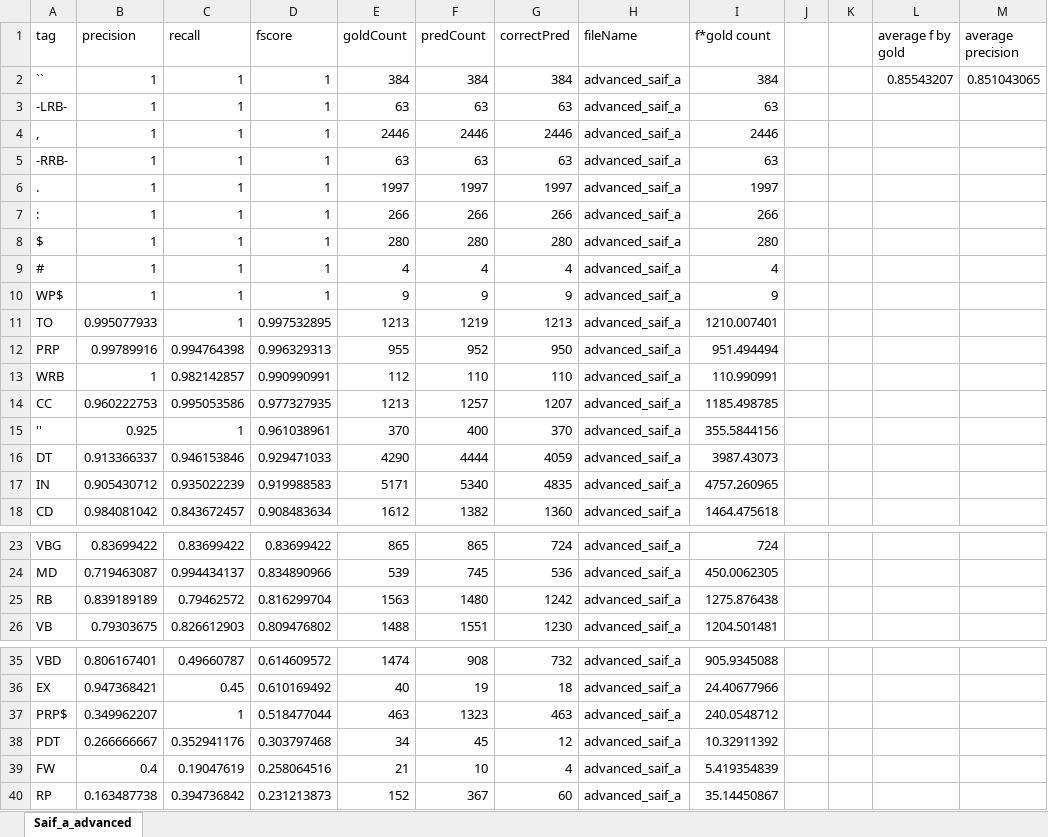
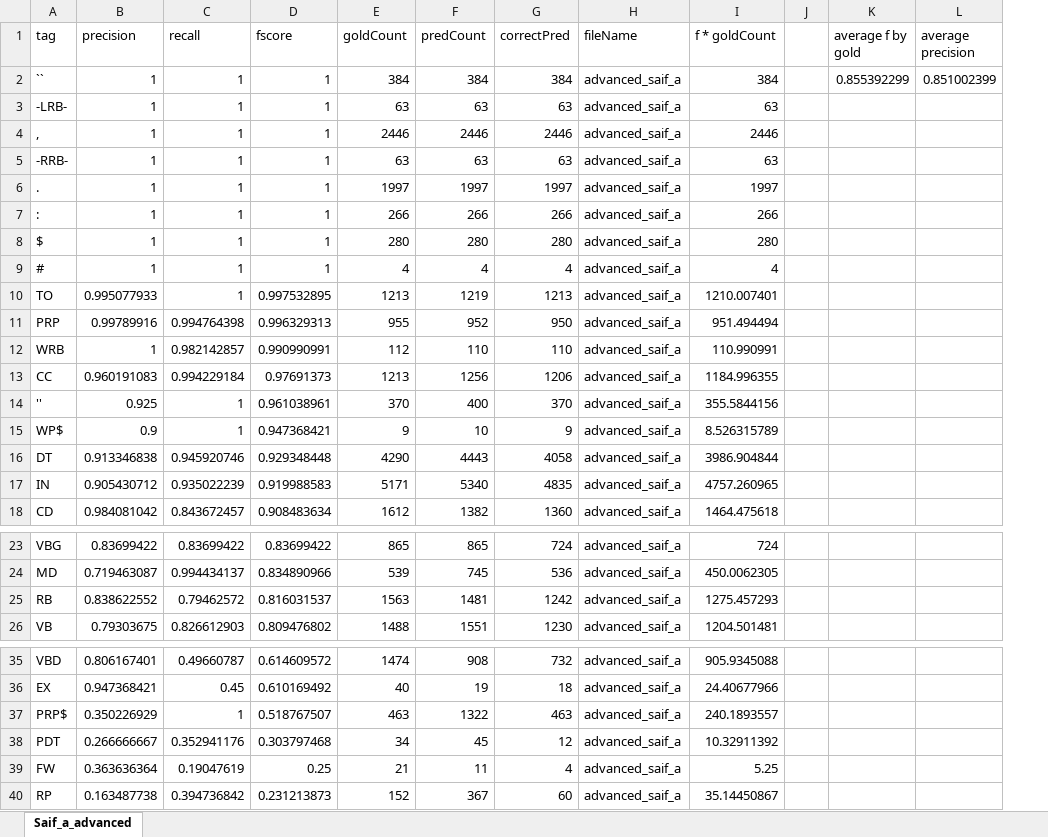
Before and after one commit to ilantc/NLP_HW1, an Excel workbook: results/Saif_a_advanced.xlsx, sheet Saif_a_advanced, drawn as a sheet; only a part is shown, gaps mark what is left out; values as stored, in another font and other column widths than the file's, no borders; removed rows and columns are numbered as before the commit, all else as after; the diff names each change by its address in the sheet, - before the commit and + after, or states it on an @@ line.

Commit message:
processing data

```diff
--- a/results/Saif_a_advanced.xlsx (sheet Saif_a_advanced)
+++ b/results/Saif_a_advanced.xlsx (sheet Saif_a_advanced)
-column K, empty
-I1: f*gold count
+I1: f * goldCount
-K2 (average f by gold): 0.85543207
+K2 (average f by gold): 0.855392299
-L2 (average precision): 0.851043065
+L2 (average precision): 0.851002399
-row 10: WP$ | 1 | 1 | 1 | 9 | 9 | 9 | advanced_saif_a | 9
-B13 (precision): 0.960222753
+B13 (precision): 0.960191083
-C13 (recall): 0.995053586
+C13 (recall): 0.994229184
-D13 (fscore): 0.977327935
+D13 (fscore): 0.97691373
-F13 (predCount): 1257
+F13 (predCount): 1256
-G13 (correctPred): 1207
+G13 (correctPred): 1206
-I13 (f * goldCount): 1185.498785
+I13 (f * goldCount): 1184.996355
+row 15: WP$ | 0.9 | 1 | 0.947368421 | 9 | 10 | 9 | advanced_saif_a | 8.526315789
-B16 (precision): 0.913366337
+B16 (precision): 0.913346838
-C16 (recall): 0.946153846
+C16 (recall): 0.945920746
-D16 (fscore): 0.929471033
+D16 (fscore): 0.929348448
-F16 (predCount): 4444
+F16 (predCount): 4443
-G16 (correctPred): 4059
+G16 (correctPred): 4058
-I16 (f * goldCount): 3987.43073
+I16 (f * goldCount): 3986.904844
-B25 (precision): 0.839189189
+B25 (precision): 0.838622552
-D25 (fscore): 0.816299704
+D25 (fscore): 0.816031537
-F25 (predCount): 1480
+F25 (predCount): 1481
-I25 (f * goldCount): 1275.876438
+I25 (f * goldCount): 1275.457293
-B37 (precision): 0.349962207
+B37 (precision): 0.350226929
-D37 (fscore): 0.518477044
+D37 (fscore): 0.518767507
-F37 (predCount): 1323
+F37 (predCount): 1322
-I37 (f * goldCount): 240.0548712
+I37 (f * goldCount): 240.1893557
-B39 (precision): 0.4
+B39 (precision): 0.363636364
-D39 (fscore): 0.258064516
+D39 (fscore): 0.25
-F39 (predCount): 10
+F39 (predCount): 11
-I39 (f * goldCount): 5.419354839
+I39 (f * goldCount): 5.25
```
Also changed, not shown: formulas that keep their value, results/advanced_saif_a_confMatrix.xlsx, 4 other files.
